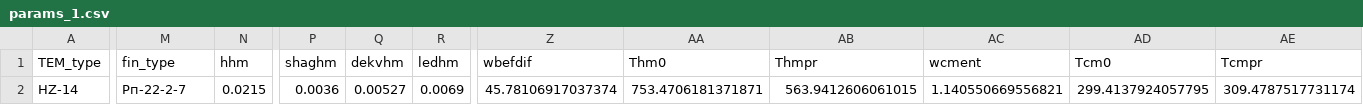
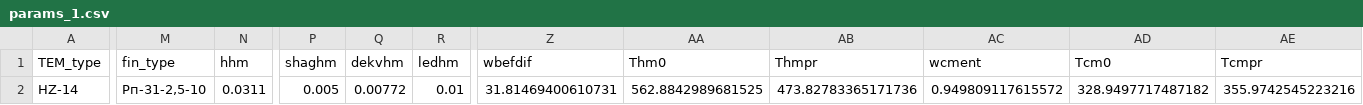
Before and after one commit to Roman-Golubev/basic_RL_model_mlops, a CSV file: artifacts/data_input/params_1.csv, drawn as a sheet; only a part is shown, gaps mark what is left out; the diff covers the shown part only; the diff names each change by its address in the sheet, - before the commit and + after, or states it on an @@ line.

```diff
--- a/artifacts/data_input/params_1.csv
+++ b/artifacts/data_input/params_1.csv
-M2 (fin_type): Рп-22-2-7
+M2 (fin_type): Рп-31-2,5-10
-N2 (hhm): 0.0215
+N2 (hhm): 0.0311
-P2 (shaghm): 0.0036
+P2 (shaghm): 0.005
-Q2 (dekvhm): 0.00527
+Q2 (dekvhm): 0.00772
-R2 (ledhm): 0.0069
+R2 (ledhm): 0.01
-Z2 (wbefdif): 45.78106917037374
+Z2 (wbefdif): 31.81469400610731
-AA2 (Thm0): 753.4706181371871
+AA2 (Thm0): 562.8842989681525
-AB2 (Thmpr): 563.9412606061015
+AB2 (Thmpr): 473.82783365171736
-AC2 (wcment): 1.140550669556821
+AC2 (wcment): 0.949809117615572
-AD2 (Tcm0): 299.4137924057795
+AD2 (Tcm0): 328.9497717487182
-AE2 (Tcmpr): 309.4787517731174
+AE2 (Tcmpr): 355.9742545223216
```
Also changed, not shown: 7 edited cells elsewhere in this file, artifacts/data_input/params_2.csv, artifacts/data_input/params_3.csv, 11 other files.
